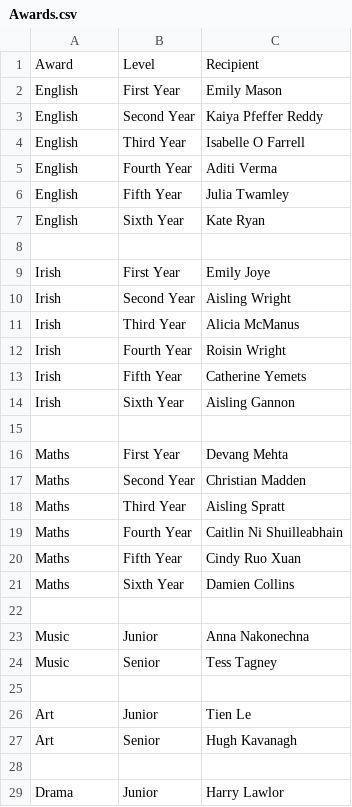
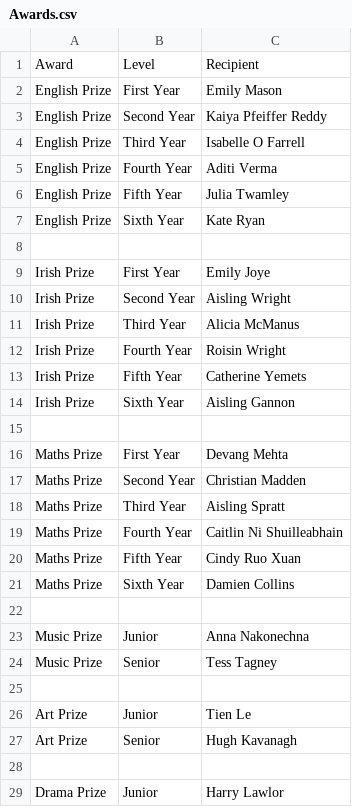
Before and after one commit to peteehb/jss_awards, a CSV file: Awards.csv, drawn as a sheet; only a part is shown; the diff covers the shown part only.

```diff
--- a/Awards.csv
+++ b/Awards.csv
@@ -1,29 +1,29 @@
 Award,Level,Recipient
-English,First Year,Emily Mason
-English,Second Year,Kaiya Pfeffer Reddy
-English,Third Year,Isabelle O Farrell
-English,Fourth Year,Aditi Verma
-English,Fifth Year,Julia Twamley
-English,Sixth Year,Kate Ryan
+English Prize,First Year,Emily Mason
+English Prize,Second Year,Kaiya Pfeiffer Reddy
+English Prize,Third Year,Isabelle O Farrell
+English Prize,Fourth Year,Aditi Verma
+English Prize,Fifth Year,Julia Twamley
+English Prize,Sixth Year,Kate Ryan
 ,,
-Irish,First Year,Emily Joye
-Irish,Second Year,Aisling Wright
-Irish,Third Year,Alicia McManus
-Irish,Fourth Year,Roisin Wright
-Irish,Fifth Year,Catherine Yemets
-Irish,Sixth Year,Aisling Gannon
+Irish Prize,First Year,Emily Joye
+Irish Prize,Second Year,Aisling Wright
+Irish Prize,Third Year,Alicia McManus
+Irish Prize,Fourth Year,Roisin Wright
+Irish Prize,Fifth Year,Catherine Yemets
+Irish Prize,Sixth Year,Aisling Gannon
 ,,
-Maths,First Year,Devang Mehta
-Maths,Second Year,Christian Madden
-Maths,Third Year,Aisling Spratt
-Maths,Fourth Year,Caitlin Ni Shuilleabhain
-Maths,Fifth Year,Cindy Ruo Xuan
-Maths,Sixth Year,Damien Collins
+Maths Prize,First Year,Devang Mehta
+Maths Prize,Second Year,Christian Madden
+Maths Prize,Third Year,Aisling Spratt
+Maths Prize,Fourth Year,Caitlin Ni Shuilleabhain
+Maths Prize,Fifth Year,Cindy Ruo Xuan
+Maths Prize,Sixth Year,Damien Collins
 ,,
-Music,Junior,Anna Nakonechna
-Music,Senior,Tess Tagney
+Music Prize,Junior,Anna Nakonechna
+Music Prize,Senior,Tess Tagney
 ,,
-Art,Junior,Tien Le
-Art,Senior,Hugh Kavanagh
+Art Prize,Junior,Tien Le
+Art Prize,Senior,Hugh Kavanagh
 ,,
-Drama,Junior,Harry Lawlor
+Drama Prize,Junior,Harry Lawlor
```
Also changed, not shown: 21 edited cells elsewhere in this file, 18 other files.
